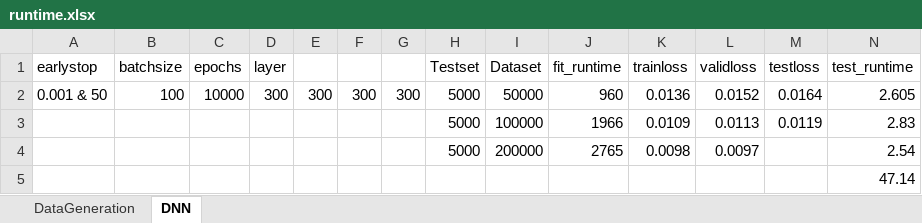
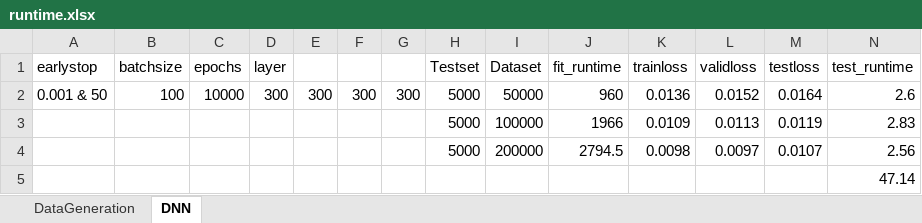
Before and after one commit to hjeon2k/2021_InternshipOEN, an Excel workbook: runtime.xlsx, sheet DNN, drawn as a sheet; values as stored, in another font and other column widths than the file's, no borders; the diff names each change by its address in the sheet, - before the commit and + after, or states it on an @@ line.

Commit message:
Update runtime.xlsx

```diff
--- a/runtime.xlsx (sheet DNN)
+++ b/runtime.xlsx (sheet DNN)
-N2 (test_runtime): 2.605
+N2 (test_runtime): 2.6
-J4 (fit_runtime): 2765
+J4 (fit_runtime): 2794.5
-M4 (testloss): (empty)
+M4 (testloss): 0.0107
-N4 (test_runtime): 2.54
+N4 (test_runtime): 2.56
```
